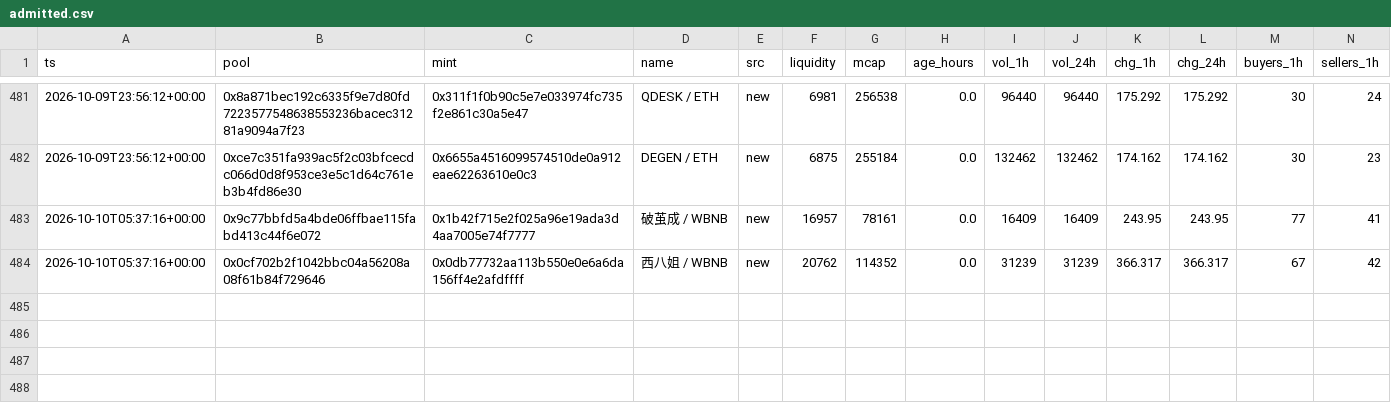
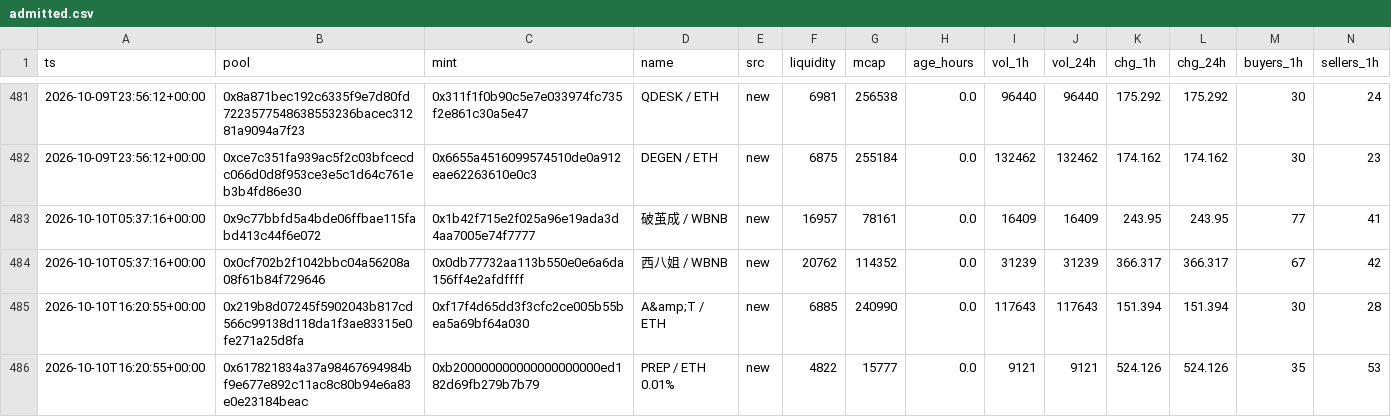
Before and after one commit to kennyasamoah/Kryptsig, a CSV file: admitted.csv, drawn as a sheet; only a part is shown, gaps mark what is left out; rows hold the shown columns only; the diff names each change by its address in the sheet, - before the commit and + after, or states it on an @@ line.

```diff
--- a/admitted.csv
+++ b/admitted.csv
+row 485: 2026-10-10T16:20:55+00:00 | 0x219b8d07245f5902043b817cd566c99138d118da1f3ae83315e0fe271a25d8fa | 0xf17f4d65dd3f3cfc2ce005b55bea5a69bf64a030 | A&amp;T / ETH | new | 6885 | 240990 | 0.0 | 117643 | 117643 | 151.394 | 151.394 | 30 | 28
+row 486: 2026-10-10T16:20:55+00:00 | 0x617821834a37a98467694984bf9e677e892c11ac8c80b94e6a83e0e23184beac | 0xb200000000000000000000ed182d69fb279b7b79 | PREP / ETH 0.01% | new | 4822 | 15777 | 0.0 | 9121 | 9121 | 524.126 | 524.126 | 35 | 53
```
Also changed, not shown: observations.csv, 1 other file.
